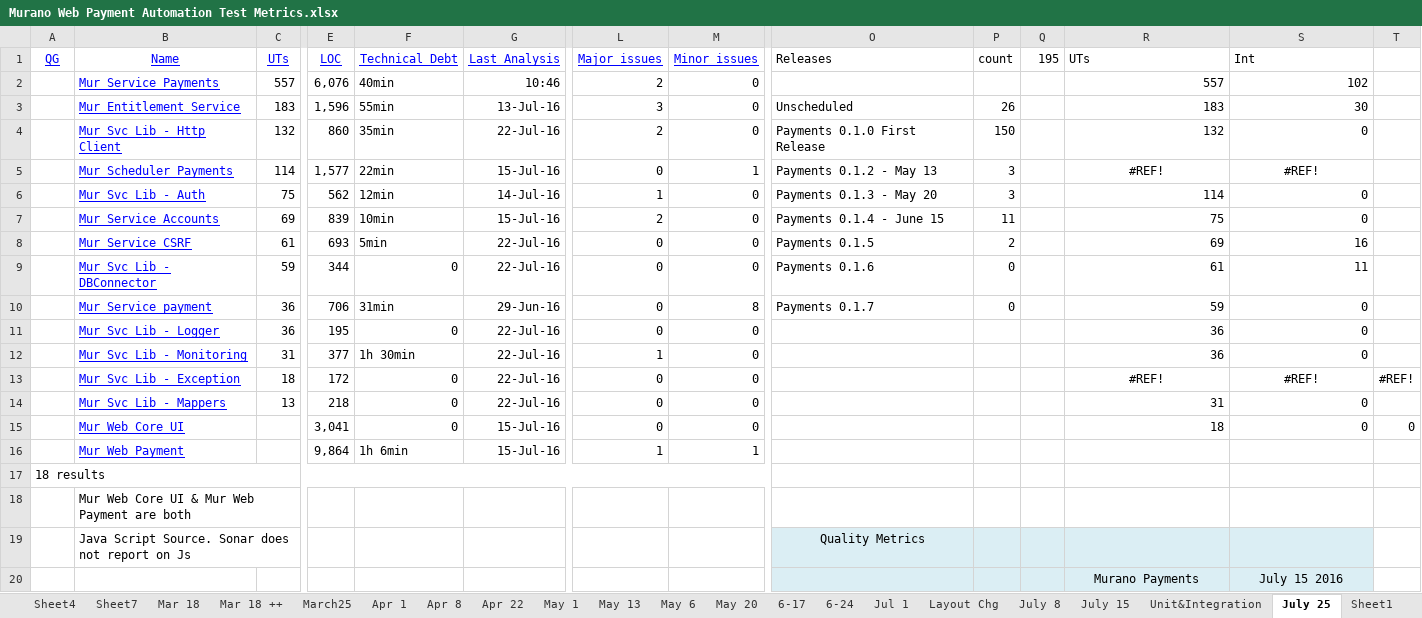
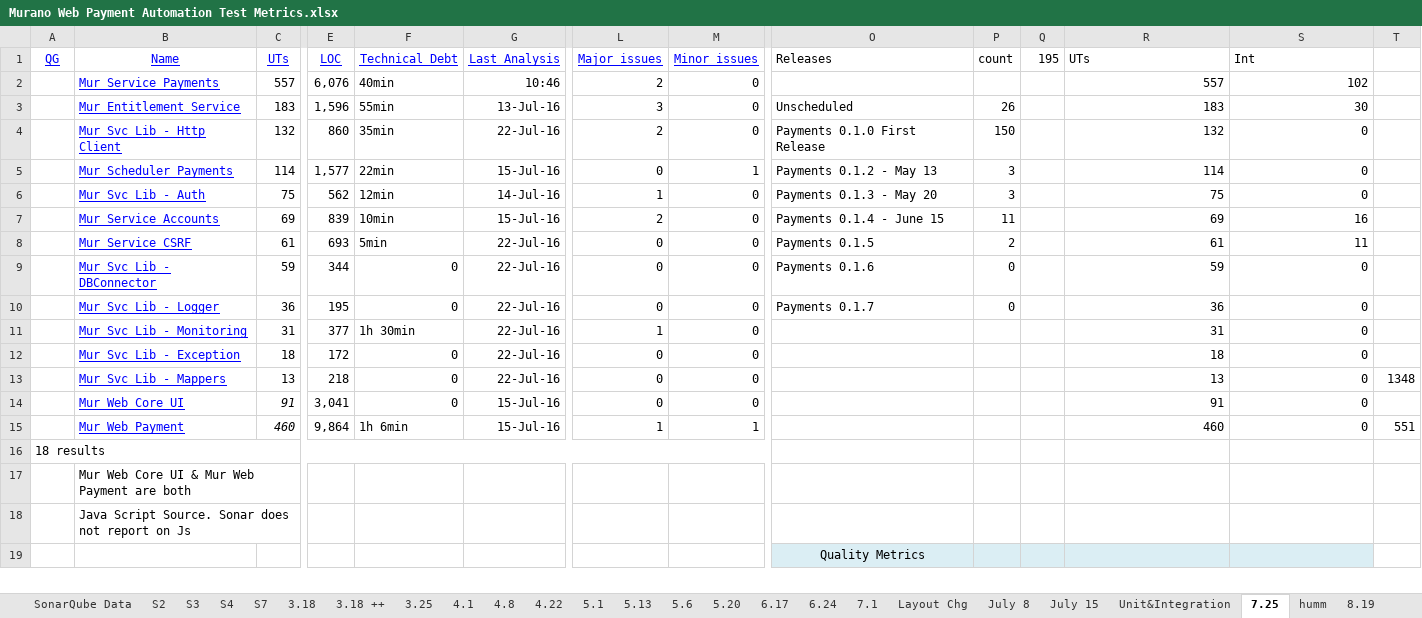
Before and after one commit to raghav9329/mainProf, an Excel workbook: DesktopShortcuts/Murano Web Payment Automation Test Metrics.xlsx, sheet 7.25, drawn as a sheet; only a part is shown, gaps mark what is left out; values as stored, in another font and other column widths than the file's, no borders; removed rows and columns are numbered as before the commit, all else as after; rows hold the shown columns only; the diff covers the shown part only; the diff names each change by its address in the sheet, - before the commit and + after, or states it on an @@ line.

```diff
--- a/DesktopShortcuts/Murano Web Payment Automation Test Metrics.xlsx (sheet 7.25)
+++ b/DesktopShortcuts/Murano Web Payment Automation Test Metrics.xlsx (sheet 7.25)
-sheet tab: Sheet4
+sheet tab: S4
-sheet tab: Sheet7
+sheet tab: S7
-sheet tab: Mar 18
+sheet tab: 3.18
-sheet tab: Mar 18 ++
+sheet tab: 3.18 ++
-sheet tab: March25
+sheet tab: 3.25
-sheet tab: Apr 1
+sheet tab: 4.1
-sheet tab: Apr 8
+sheet tab: 4.8
-sheet tab: Apr 22
+sheet tab: 4.22
-sheet tab: May 1
+sheet tab: 5.1
-sheet tab: May 13
+sheet tab: 5.13
-sheet tab: May 6
+sheet tab: 5.6
-sheet tab: May 20
+sheet tab: 5.20
-sheet tab: 6-17
+sheet tab: 6.17
-sheet tab: 6-24
+sheet tab: 6.24
-sheet tab: Jul 1
+sheet tab: 7.1
-sheet tab: July 25
+sheet tab: 7.25
-sheet tab: Sheet1
+sheet tab: humm
-R5 (UTs): #REF!
+R5 (UTs): 114
-R5:S5 alignment: center
+R5:S5 alignment: right
-S5 (Int): #REF!
+S5 (Int): 0
-R6 (UTs): 114
+R6 (UTs): 75
-R7 (UTs): 75
+R7 (UTs): 69
-S7 (Int): 0
+S7 (Int): 16
-R8 (UTs): 69
+R8 (UTs): 61
-S8 (Int): 16
+S8 (Int): 11
-R9 (UTs): 61
+R9 (UTs): 59
-S9 (Int): 11
+S9 (Int): 0
-row 10:  | Mur Service payment | 36 | 706 | 31min | 29-Jun-16 | 0 | 8 | Payments 0.1.7 | 0 |  | 59 | 0
-O10 (Releases): (empty)
+O10 (Releases): Payments 0.1.7
-P10 (count): (empty)
+P10 (count): 0
-R11 (UTs): 36
+R11 (UTs): 31
-R12 (UTs): #REF!
+R12 (UTs): 18
-R12:S12 alignment: center
+R12:S12 alignment: right
-S12 (Int): #REF!
+S12 (Int): 0
-T12: #REF!
+T12: (empty)
-R13 (UTs): 31
+R13 (UTs): 13
-T13: (empty)
+T13: 1348
-C14 (UTs): (empty)
+C14 (UTs): 91
-R14 (UTs): 18
+R14 (UTs): 91
-T14: 0
+T14: (empty)
-C15 (UTs): (empty)
+C15 (UTs): 460
-R15 (UTs): (empty)
+R15 (UTs): 460
-S15 (Int): (empty)
+S15 (Int): 0
-T15: (empty)
+T15: 551
-O18 (Releases): Quality Metrics
+O18 (Releases): (empty)
-O18:S18 fill: #DBEEF4
+O18:S18 fill: none
-row 20:  |  |  |  |  |  |  |  |  |  |  | Murano Payments | July 15 2016
+row 19:  |  |  |  |  |  |  |  | Quality Metrics
```
Also changed, not shown: 7 added rows, 7 removed rows, 11 edited cells and cell formats elsewhere in this sheet, sheet July 15, sheet July 8, sheet 8.19, sheet Unit&Integration, sheet How To, other sheet tabs, formulas that keep their value, charts or pictures, E2E Acceptance Matrix.xlsx, svbWebPaymentUsers/MarkFinalQA.xlsx, 4 other files.
